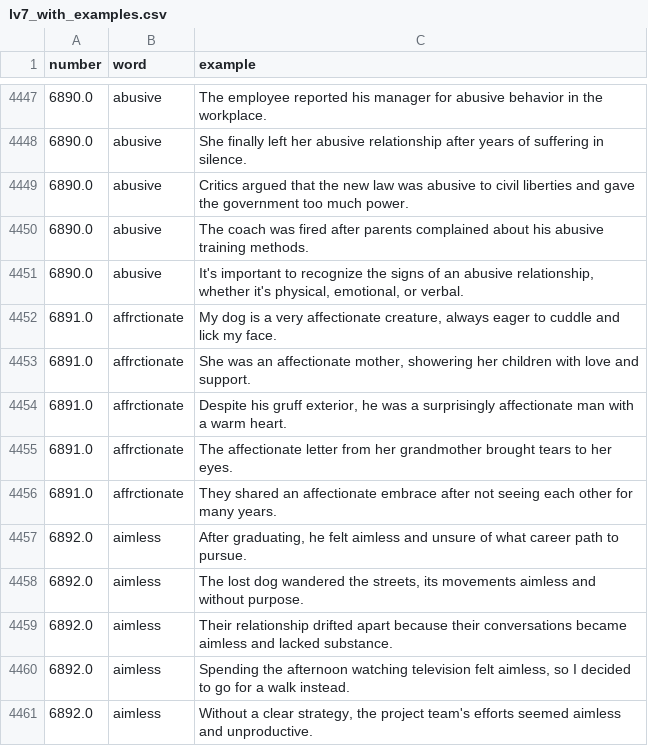
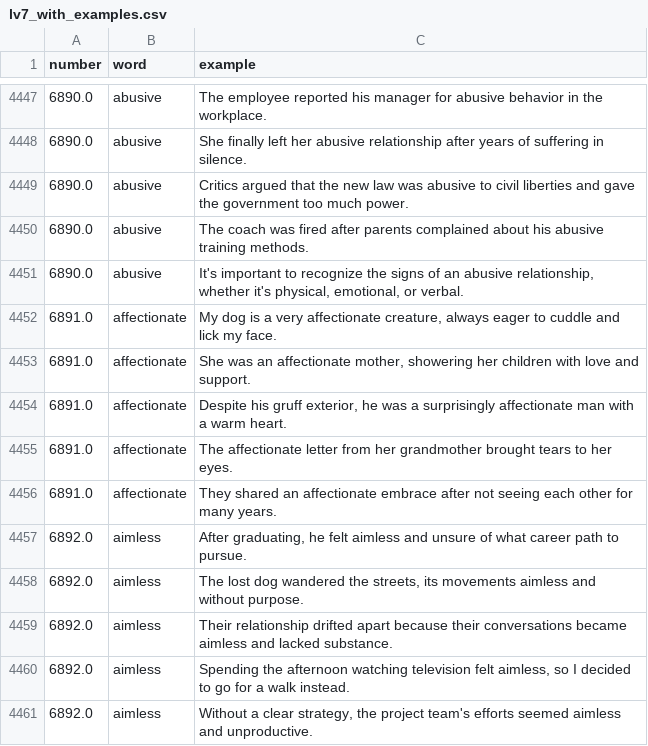
Before and after one commit to ToAmano/EnglishLearnApp, a CSV file: src/data/generate_examples/lv7_with_examples.csv, drawn as a sheet; only a part is shown, gaps mark what is left out.

Commit message:
fix typo: affrctionate to affectionate

```diff
--- a/src/data/generate_examples/lv7_with_examples.csv
+++ b/src/data/generate_examples/lv7_with_examples.csv
@@ -4451,7 +4451,7 @@ number,word,example
 6890.0,abusive,"It's important to recognize the signs of an abusive relationship, whether it's physical, emotional, or verbal."
-6891.0,affrctionate,"My dog is a very affectionate creature, always eager to cuddle and lick my face."
-6891.0,affrctionate,"She was an affectionate mother, showering her children with love and support."
-6891.0,affrctionate,"Despite his gruff exterior, he was a surprisingly affectionate man with a warm heart."
-6891.0,affrctionate,The affectionate letter from her grandmother brought tears to her eyes.
-6891.0,affrctionate,They shared an affectionate embrace after not seeing each other for many years.
+6891.0,affectionate,"My dog is a very affectionate creature, always eager to cuddle and lick my face."
+6891.0,affectionate,"She was an affectionate mother, showering her children with love and support."
+6891.0,affectionate,"Despite his gruff exterior, he was a surprisingly affectionate man with a warm heart."
+6891.0,affectionate,The affectionate letter from her grandmother brought tears to her eyes.
+6891.0,affectionate,They shared an affectionate embrace after not seeing each other for many years.
 6892.0,aimless,"After graduating, he felt aimless and unsure of what career path to pursue."
```
Also changed, not shown: src/data/word_data/lv7.csv, 2 other files.
